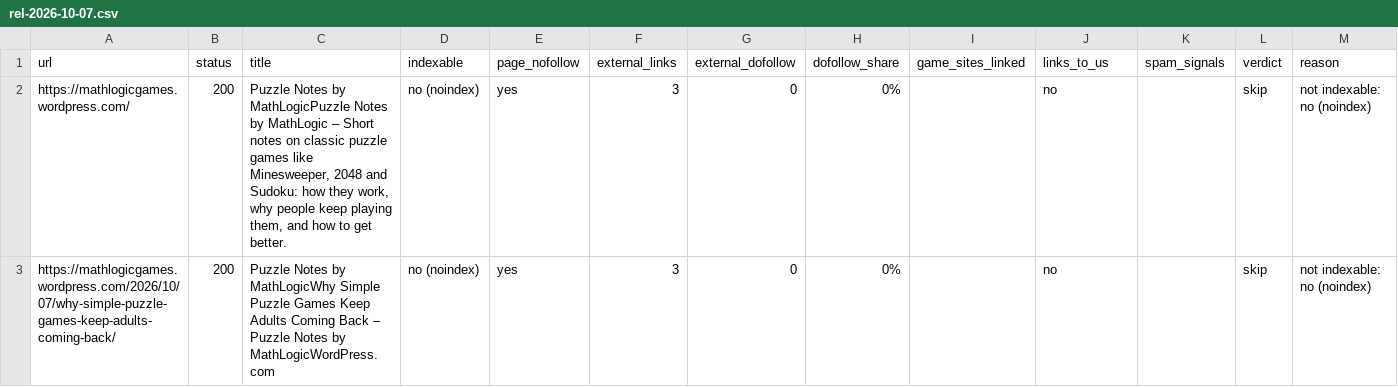
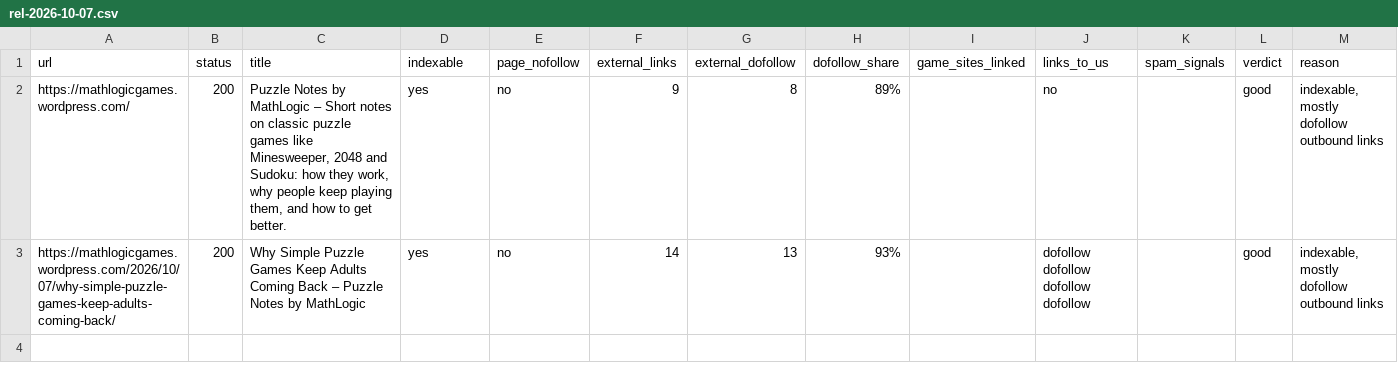
Before and after one commit to thanhnt1910/gsc-data, a CSV file: data/prospects/rel-2026-10-07.csv, drawn as a sheet.

```diff
--- a/data/prospects/rel-2026-10-07.csv
+++ b/data/prospects/rel-2026-10-07.csv
@@ -1,3 +1,3 @@
 url,status,title,indexable,page_nofollow,external_links,external_dofollow,dofollow_share,game_sites_linked,links_to_us,spam_signals,verdict,reason
-https://mathlogicgames.wordpress.com/,200,"Puzzle Notes by MathLogicPuzzle Notes by MathLogic – Short notes on classic puzzle games like Minesweeper, 2048 and Sudoku: how they work, why people keep playing them, and how to get better.",no (noindex),yes,3,0,0%,,no,,skip,not indexable: no (noindex)
-https://mathlogicgames.wordpress.com/2026/10/07/why-simple-puzzle-games-keep-adults-coming-back/,200,Puzzle Notes by MathLogicWhy Simple Puzzle Games Keep Adults Coming Back – Puzzle Notes by MathLogicWordPress.com,no (noindex),yes,3,0,0%,,no,,skip,not indexable: no (noindex)
+https://mathlogicgames.wordpress.com/,200,"Puzzle Notes by MathLogic – Short notes on classic puzzle games like Minesweeper, 2048 and Sudoku: how they work, why people keep playing them, and how to get better.",yes,no,9,8,89%,,no,,good,"indexable, mostly dofollow outbound links"
+https://mathlogicgames.wordpress.com/2026/10/07/why-simple-puzzle-games-keep-adults-coming-back/,200,Why Simple Puzzle Games Keep Adults Coming Back – Puzzle Notes by MathLogic,yes,no,14,13,93%,,dofollow dofollow dofollow dofollow,,good,"indexable, mostly dofollow outbound links"
```
